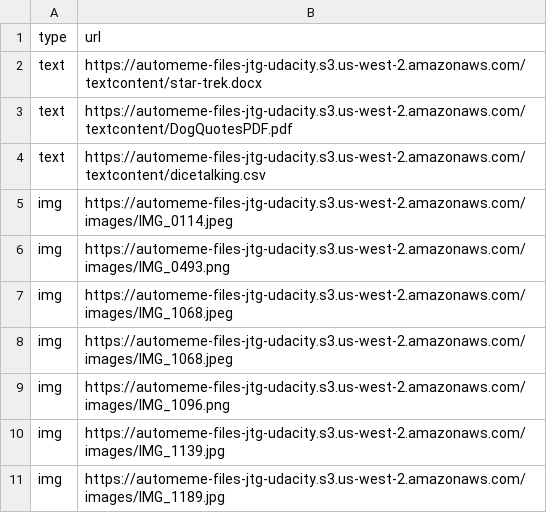
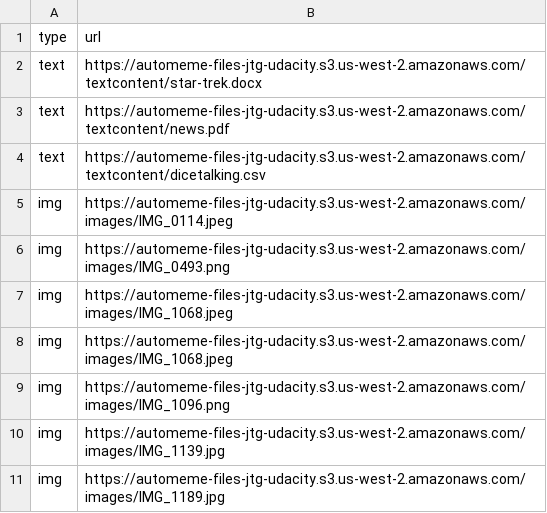
Before and after one commit to synthetic-corpus/udacity-meme-gen, a CSV file: src/WebEngine/init.csv, drawn as a sheet.

Commit message:
did more corrections for python 3.9, and added Daoist quotes for fun.

```diff
--- a/src/WebEngine/init.csv
+++ b/src/WebEngine/init.csv
@@ -2,3 +2,3 @@ type,url
 text,https://automeme-files-jtg-udacity.s3.us-west-2.amazonaws.com/textcontent/star-trek.docx
-text,https://automeme-files-jtg-udacity.s3.us-west-2.amazonaws.com/textcontent/DogQuotesPDF.pdf
+text,https://automeme-files-jtg-udacity.s3.us-west-2.amazonaws.com/textcontent/news.pdf
 text,https://automeme-files-jtg-udacity.s3.us-west-2.amazonaws.com/textcontent/dicetalking.csv
```
Also changed, not shown: 6 other files.
